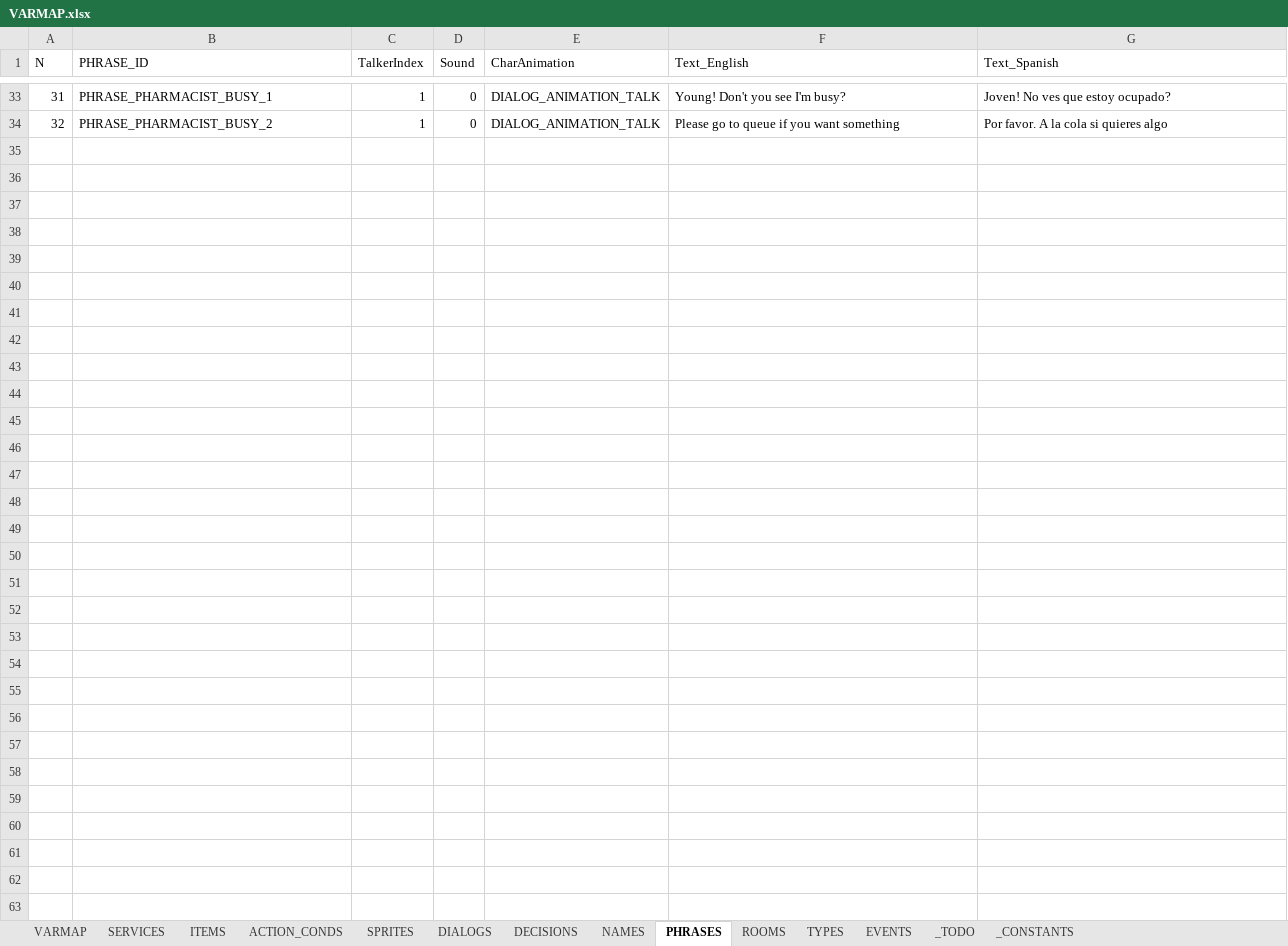
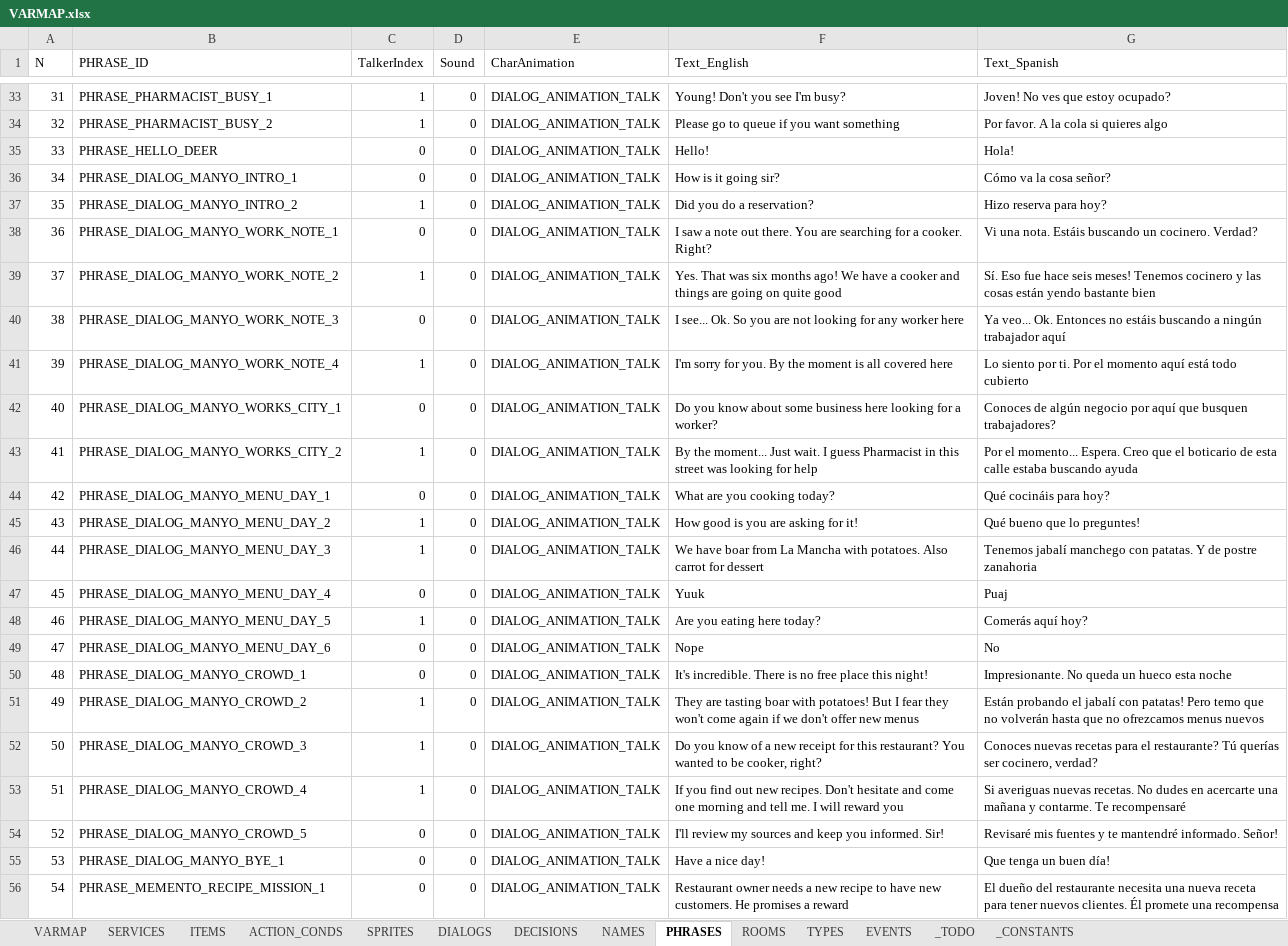
Before and after one commit to ivor4/Goblins3_AnotherQuest, an Excel workbook: VARMAP_Generator/VARMAP.xlsx, sheet PHRASES, drawn as a sheet; only a part is shown, gaps mark what is left out; values as stored, in another font and other column widths than the file's, no borders; charts and pictures and table styles not drawn; the diff names each change by its address in the sheet, - before the commit and + after, or states it on an @@ line.

Commit message:
Added new recipe mission

```diff
--- a/VARMAP_Generator/VARMAP.xlsx (sheet PHRASES)
+++ b/VARMAP_Generator/VARMAP.xlsx (sheet PHRASES)
+row 35: 33 | PHRASE_HELLO_DEER | 0 | 0 | DIALOG_ANIMATION_TALK | Hello! | Hola!
+row 36: 34 | PHRASE_DIALOG_MANYO_INTRO_1 | 0 | 0 | DIALOG_ANIMATION_TALK | How is it going sir? | Cómo va la cosa señor?
+row 37: 35 | PHRASE_DIALOG_MANYO_INTRO_2 | 1 | 0 | DIALOG_ANIMATION_TALK | Did you do a reservation? | Hizo reserva para hoy?
+row 38: 36 | PHRASE_DIALOG_MANYO_WORK_NOTE_1 | 0 | 0 | DIALOG_ANIMATION_TALK | I saw a note out there. You are searching for a cooker. Right? | Vi una nota. Estáis buscando un cocinero. Verdad?
+row 39: 37 | PHRASE_DIALOG_MANYO_WORK_NOTE_2 | 1 | 0 | DIALOG_ANIMATION_TALK | Yes. That was six months ago! We have a cooker and things are going on quite good | Sí. Eso fue hace seis meses! Tenemos cocinero y las cosas están yendo bastante bien
+row 40: 38 | PHRASE_DIALOG_MANYO_WORK_NOTE_3 | 0 | 0 | DIALOG_ANIMATION_TALK | I see... Ok. So you are not looking for any worker here | Ya veo... Ok. Entonces no estáis buscando a ningún trabajador aquí
+row 41: 39 | PHRASE_DIALOG_MANYO_WORK_NOTE_4 | 1 | 0 | DIALOG_ANIMATION_TALK | I'm sorry for you. By the moment is all covered here | Lo siento por ti. Por el momento aquí está todo cubierto
+row 42: 40 | PHRASE_DIALOG_MANYO_WORKS_CITY_1 | 0 | 0 | DIALOG_ANIMATION_TALK | Do you know about some business here looking for a worker? | Conoces de algún negocio por aquí que busquen trabajadores?
+row 43: 41 | PHRASE_DIALOG_MANYO_WORKS_CITY_2 | 1 | 0 | DIALOG_ANIMATION_TALK | By the moment... Just wait. I guess Pharmacist in this street was looking for help | Por el momento... Espera. Creo que el boticario de esta calle estaba buscando ayuda
+row 44: 42 | PHRASE_DIALOG_MANYO_MENU_DAY_1 | 0 | 0 | DIALOG_ANIMATION_TALK | What are you cooking today? | Qué cocináis para hoy?
+row 45: 43 | PHRASE_DIALOG_MANYO_MENU_DAY_2 | 1 | 0 | DIALOG_ANIMATION_TALK | How good is you are asking for it! | Qué bueno que lo preguntes!
+row 46: 44 | PHRASE_DIALOG_MANYO_MENU_DAY_3 | 1 | 0 | DIALOG_ANIMATION_TALK | We have boar from La Mancha with potatoes. Also carrot for dessert | Tenemos jabalí manchego con patatas. Y de postre zanahoria
+row 47: 45 | PHRASE_DIALOG_MANYO_MENU_DAY_4 | 0 | 0 | DIALOG_ANIMATION_TALK | Yuuk | Puaj
+row 48: 46 | PHRASE_DIALOG_MANYO_MENU_DAY_5 | 1 | 0 | DIALOG_ANIMATION_TALK | Are you eating here today? | Comerás aquí hoy?
+row 49: 47 | PHRASE_DIALOG_MANYO_MENU_DAY_6 | 0 | 0 | DIALOG_ANIMATION_TALK | Nope | No
+row 50: 48 | PHRASE_DIALOG_MANYO_CROWD_1 | 0 | 0 | DIALOG_ANIMATION_TALK | It's incredible. There is no free place this night! | Impresionante. No queda un hueco esta noche
+row 51: 49 | PHRASE_DIALOG_MANYO_CROWD_2 | 1 | 0 | DIALOG_ANIMATION_TALK | They are tasting boar with potatoes! But I fear they won't come again if we don't offer new menus | Están probando el jabalí con patatas! Pero temo que no volverán hasta que no ofrezcamos menus nuevos
+row 52: 50 | PHRASE_DIALOG_MANYO_CROWD_3 | 1 | 0 | DIALOG_ANIMATION_TALK | Do you know of a new receipt for this restaurant? You wanted to be cooker, right? | Conoces nuevas recetas para el restaurante? Tú querías ser cocinero, verdad?
+row 53: 51 | PHRASE_DIALOG_MANYO_CROWD_4 | 1 | 0 | DIALOG_ANIMATION_TALK | If you find out new recipes. Don't hesitate and come one morning and tell me. I will reward you | Si averiguas nuevas recetas. No dudes en acercarte una mañana y contarme. Te recompensaré
+row 54: 52 | PHRASE_DIALOG_MANYO_CROWD_5 | 0 | 0 | DIALOG_ANIMATION_TALK | I'll review my sources and keep you informed. Sir! | Revisaré mis fuentes y te mantendré informado. Señor!
+row 55: 53 | PHRASE_DIALOG_MANYO_BYE_1 | 0 | 0 | DIALOG_ANIMATION_TALK | Have a nice day! | Que tenga un buen día!
+row 56: 54 | PHRASE_MEMENTO_RECIPE_MISSION_1 | 0 | 0 | DIALOG_ANIMATION_TALK | Restaurant owner needs a new recipe to have new customers. He promises a reward | El dueño del restaurante necesita una nueva receta para tener nuevos clientes. Él promete una recompensa
```
Also changed, not shown: sheet DIALOGS, sheet ACTION_CONDS, sheet EVENTS, sheet ITEMS, sheet NAMES, sheet SPRITES, 2 more sheets, formulas that keep their value, 23 other files.
